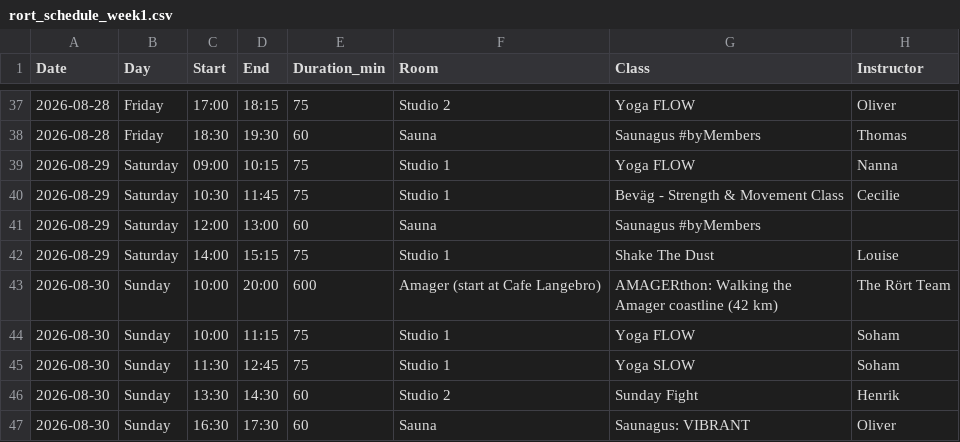
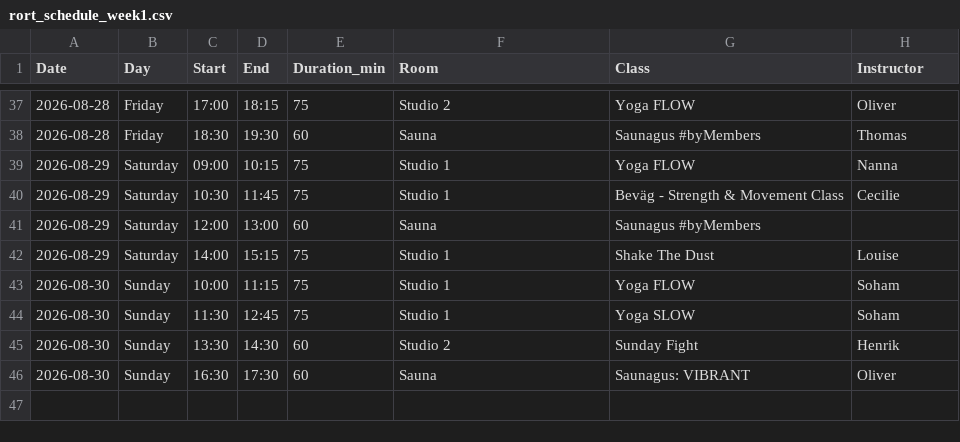
Before and after one commit to FreddyAngelo/rort-calendar, a CSV file: data/rort_schedule_week1.csv, drawn as a sheet; only a part is shown, gaps mark what is left out.

```diff
--- a/data/rort_schedule_week1.csv
+++ b/data/rort_schedule_week1.csv
@@ -42,3 +42,2 @@ Date,Day,Start,End,Duration_min,Room,Class,Instructor
 2026-08-29,Saturday,14:00,15:15,75,Studio 1,Shake The Dust,Louise
-2026-08-30,Sunday,10:00,20:00,600,Amager (start at Cafe Langebro),AMAGERthon: Walking the Amager coastline (42 km),The Rört Team
 2026-08-30,Sunday,10:00,11:15,75,Studio 1,Yoga FLOW,Soham
```
Also changed, not shown: data/rort_schedule_week3.csv.
